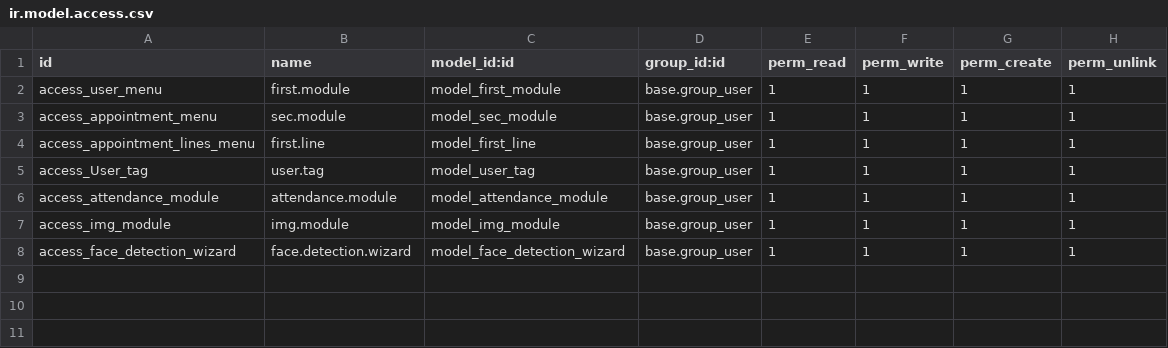
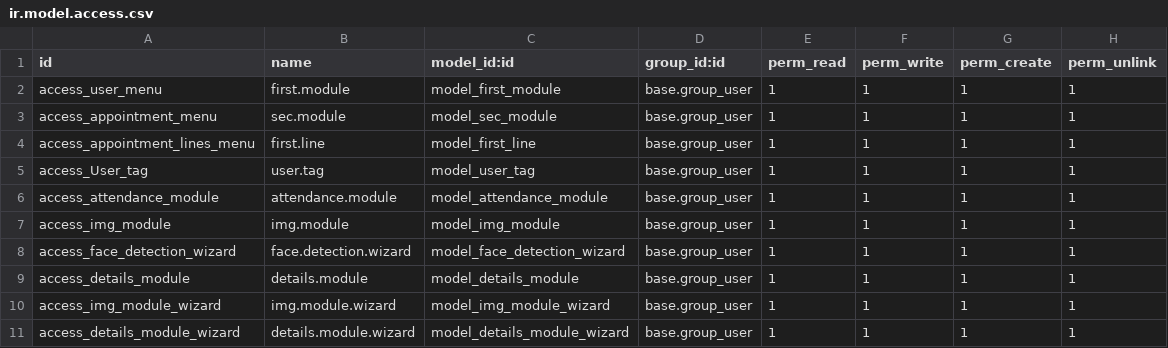
Before and after one commit to D-h-a-r-m-i-k/odoo, a CSV file: custom_addons/App_name/security/ir.model.access.csv, drawn as a sheet; the diff names each change by its address in the sheet, - before the commit and + after, or states it on an @@ line.

```diff
--- a/custom_addons/App_name/security/ir.model.access.csv
+++ b/custom_addons/App_name/security/ir.model.access.csv
+row 9: access_details_module | details.module | model_details_module | base.group_user | 1 | 1 | 1 | 1
+row 10: access_img_module_wizard | img.module.wizard | model_img_module_wizard | base.group_user | 1 | 1 | 1 | 1
+row 11: access_details_module_wizard | details.module.wizard | model_details_module_wizard | base.group_user | 1 | 1 | 1 | 1
```
Also changed, not shown: 12 other files.
